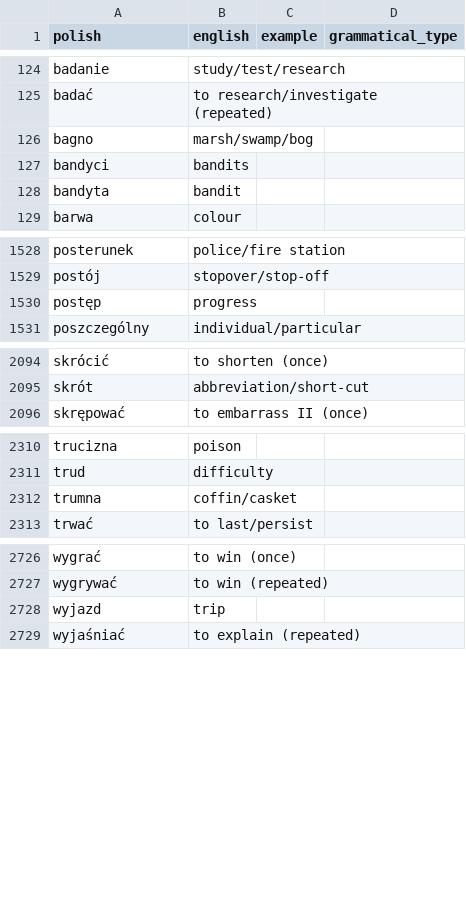
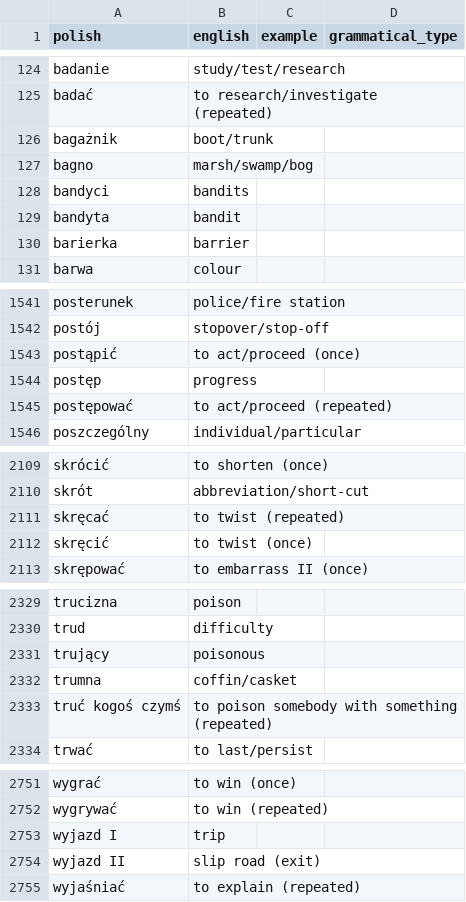
Before and after one commit to nihao2984/memrise-scraper, a CSV file: memrise_levels.csv, drawn as a sheet; only a part is shown, gaps mark what is left out; the diff covers the shown part only.

```diff
--- a/memrise_levels.csv
+++ b/memrise_levels.csv
@@ -125,2 +125,3 @@ badanie,study/test/research,,
 badać,to research/investigate (repeated),,
+bagażnik,boot/trunk,,
 bagno,marsh/swamp/bog,,
@@ -128,2 +129,3 @@ bandyci,bandits,,
 bandyta,bandit,,
+barierka,barrier,,
 barwa,colour,,
@@ -1529,3 +1542,5 @@ posterunek,police/fire station,,
 postój,stopover/stop-off,,
+postąpić,to act/proceed (once),,
 postęp,progress,,
+postępować,to act/proceed (repeated),,
 poszczególny,individual/particular,,
@@ -2095,2 +2110,4 @@ skrócić,to shorten (once),,
 skrót,abbreviation/short-cut,,
+skręcać,to twist (repeated),,
+skręcić,to twist (once),,
 skrępować,to embarrass II (once),,
@@ -2311,3 +2330,5 @@ trucizna,poison,,
 trud,difficulty,,
+trujący,poisonous,,
 trumna,coffin/casket,,
+truć kogoś czymś,to poison somebody with something (repeated),,
 trwać,to last/persist,,
@@ -2727,3 +2752,4 @@ wygrać,to win (once),,
 wygrywać,to win (repeated),,
-wyjazd,trip,,
+wyjazd I,trip,,
+wyjazd II,slip road (exit),,
 wyjaśniać,to explain (repeated),,
```
Also changed, not shown: 21 added rows and 1 edited cell elsewhere in this file, memrise_database.csv.
